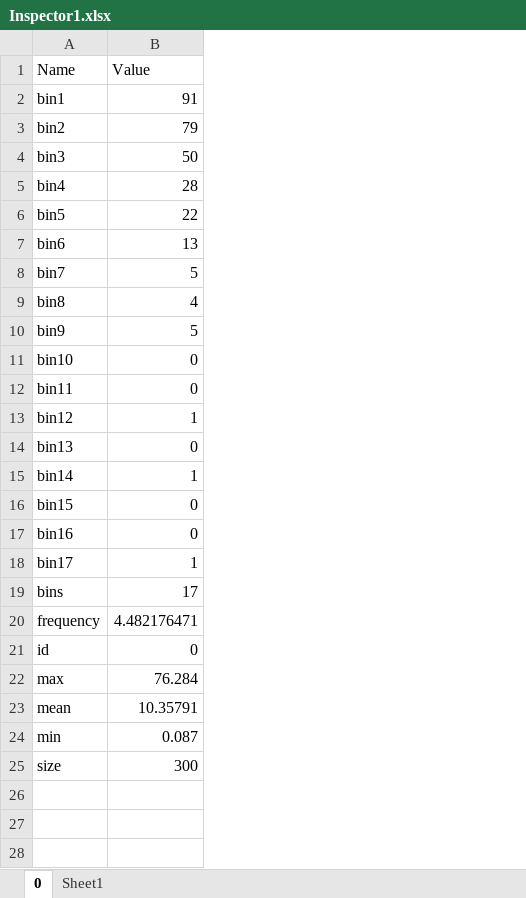
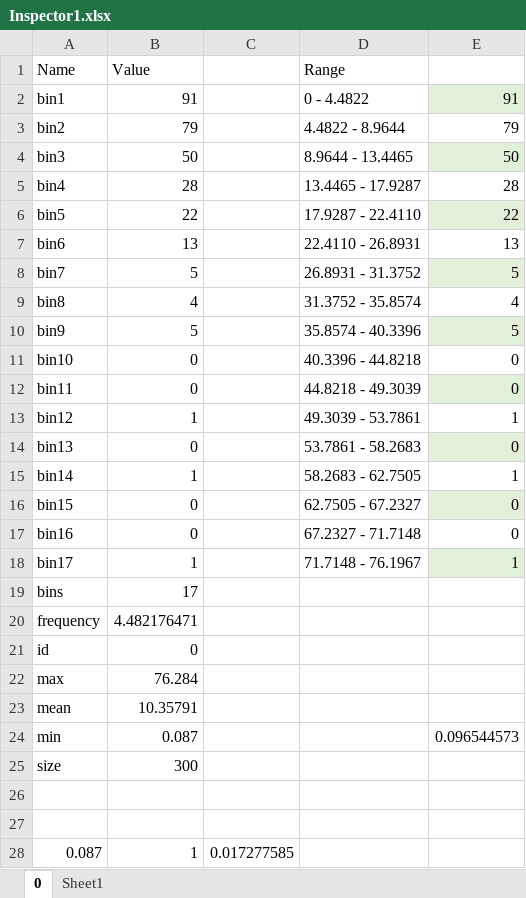
Before and after one commit to JulianMendoza/Manufacturing-Facility-Simulation, an Excel workbook: data/Inspector1.xlsx, sheet 0, drawn as a sheet; only a part is shown; values as stored, in another font and other column widths than the file's, no borders; charts and pictures and table styles not drawn; addresses are those after the commit; the diff covers the shown part only; the diff names each change by its address in the sheet, - before the commit and + after, or states it on an @@ line.

Commit message:
more progress -> input modeling should start model translation

```diff
--- a/data/Inspector1.xlsx (sheet 0)
+++ b/data/Inspector1.xlsx (sheet 0)
+column B (Value), rows 2-25: 91 | 79 | 50 | 28 | 22 | 13 | 5 | 4 | 5 | 0 | 0 | 1 | 0 | 1 | 0 | 0 | 1 | 17 | 4.482176471 | 0 | 76.284 | 10.35791 | 0.087 | 300
+column C, empty
+column D (Range), rows 2-18: 0 - 4.4822 | 4.4822 - 8.9644 | 8.9644 - 13.4465 | 13.4465 - 17.9287 | 17.9287 - 22.4110 | 22.4110 - 26.8931 | 26.8931 - 31.3752 | 31.3752 - 35.8574 | 35.8574 - 40.3396 | 40.3396 - 44.8218 | 44.8218 - 49.3039 | 49.3039 - 53.7861 | 53.7861 - 58.2683 | 58.2683 - 62.7505 | 62.7505 - 67.2327 | 67.2327 - 71.7148 | 71.7148 - 76.1967
-E1: Value
+E1: (empty)
-E2 fill: none
+E2 fill: #E2F0D9
-E4 fill: none
+E4 fill: #E2F0D9
-E6 fill: none
+E6 fill: #E2F0D9
-E8 fill: none
+E8 fill: #E2F0D9
-E10 fill: none
+E10 fill: #E2F0D9
-E12 fill: none
+E12 fill: #E2F0D9
-E14 fill: none
+E14 fill: #E2F0D9
-E16 fill: none
+E16 fill: #E2F0D9
-E18 fill: none
+E18 fill: #E2F0D9
-E19: 17
+E19: (empty)
-E20: 4.482176471
+E20: (empty)
-E21: 0
+E21: (empty)
-E22: 76.284
+E22: (empty)
-E23: 10.35791
+E23: (empty)
-E24: 0.087
+E24: 0.096544573
-E25: 300
+E25: (empty)
+row 26: (empty)
+row 27: (empty)
+row 28: 0.087 | 1 | 0.017277585
```
Also changed, not shown: 299 added rows elsewhere in this sheet, charts or pictures, data/Inspector22.xlsx, data/Inspector23.xlsx, 3 other files.
